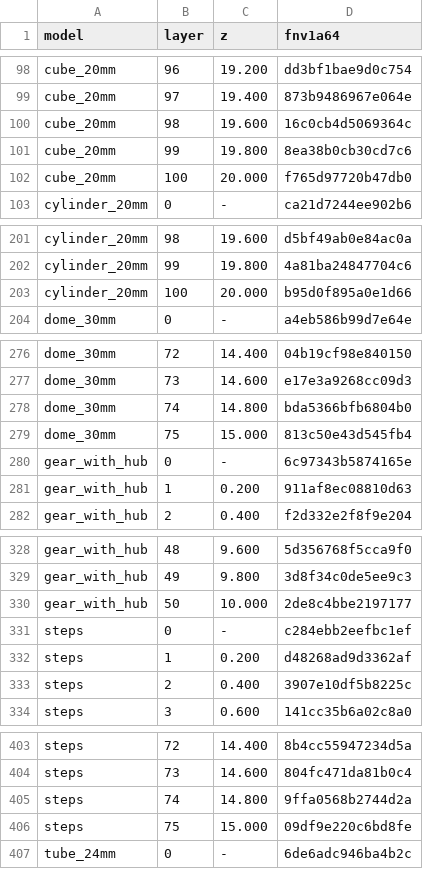
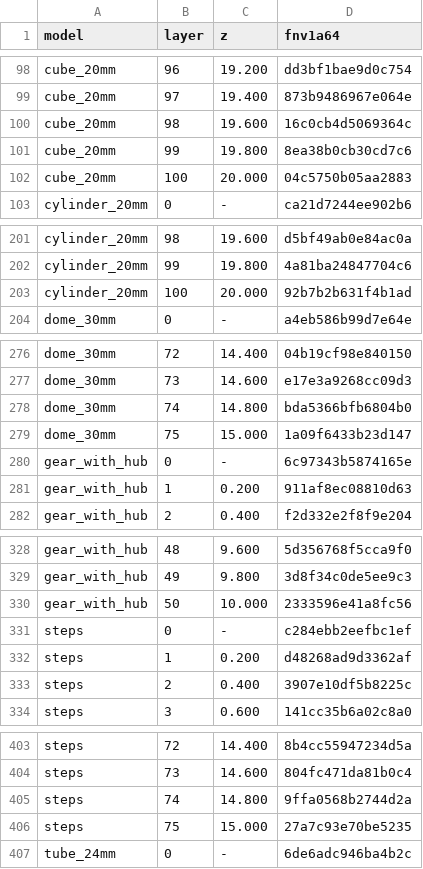
Before and after one commit to AWSb24/spaghetti-slicer, a TSV file: examples/golden-layers.tsv, drawn as a sheet; only a part is shown, gaps mark what is left out; the diff covers the shown part only.

```diff
--- a/examples/golden-layers.tsv
+++ b/examples/golden-layers.tsv
@@ -101,3 +101,3 @@ cube_20mm	98	19.600	16c0cb4d5069364c
 cube_20mm	99	19.800	8ea38b0cb30cd7c6
-cube_20mm	100	20.000	f765d97720b47db0
+cube_20mm	100	20.000	04c5750b05aa2883
 cylinder_20mm	0	-	ca21d7244ee902b6
@@ -202,3 +202,3 @@ cylinder_20mm	98	19.600	d5bf49ab0e84ac0a
 cylinder_20mm	99	19.800	4a81ba24847704c6
-cylinder_20mm	100	20.000	b95d0f895a0e1d66
+cylinder_20mm	100	20.000	92b7b2b631f4b1ad
 dome_30mm	0	-	a4eb586b99d7e64e
@@ -278,3 +278,3 @@ dome_30mm	73	14.600	e17e3a9268cc09d3
 dome_30mm	74	14.800	bda5366bfb6804b0
-dome_30mm	75	15.000	813c50e43d545fb4
+dome_30mm	75	15.000	1a09f6433b23d147
 gear_with_hub	0	-	6c97343b5874165e
@@ -329,3 +329,3 @@ gear_with_hub	48	9.600	5d356768f5cca9f0
 gear_with_hub	49	9.800	3d8f34c0de5ee9c3
-gear_with_hub	50	10.000	2de8c4bbe2197177
+gear_with_hub	50	10.000	2333596e41a8fc56
 steps	0	-	c284ebb2eefbc1ef
@@ -405,3 +405,3 @@ steps	73	14.600	804fc471da81b0c4
 steps	74	14.800	9ffa0568b2744d2a
-steps	75	15.000	09df9e220c6bd8fe
+steps	75	15.000	27a7c93e70be5235
 tube_24mm	0	-	6de6adc946ba4b2c
```
Also changed, not shown: 1 edited cell elsewhere in this file, examples/golden.tsv, 18 other files.
